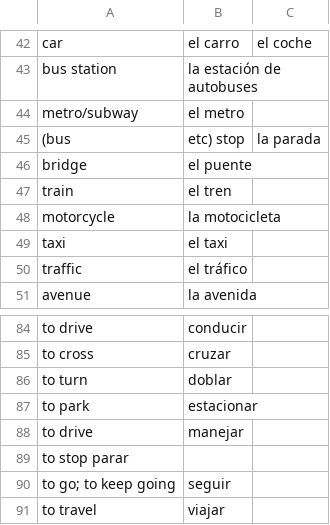
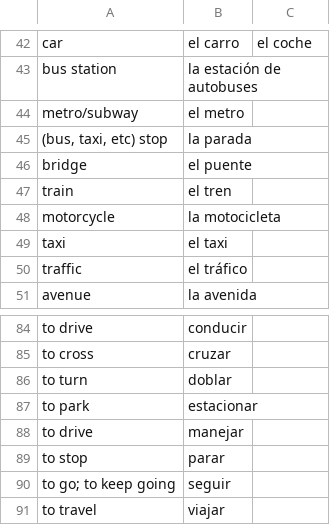
Before and after one commit to Nicholasp3435/Flashcards_1.0, a CSV file: Spanish_ch8/cards.csv, drawn as a sheet; only a part is shown, gaps mark what is left out; removed rows and columns are numbered as before the commit, all else as after; the diff names each change by its address in the sheet, - before the commit and + after, or states it on an @@ line.

Commit message:
fix: Fix the typos in flashcards spanish ch8

```diff
--- a/Spanish_ch8/cards.csv
+++ b/Spanish_ch8/cards.csv
-row 45: (bus | etc) stop | la parada
+row 45: (bus, taxi, etc) stop | la parada
-row 89: to stop parar
+row 89: to stop | parar
```
